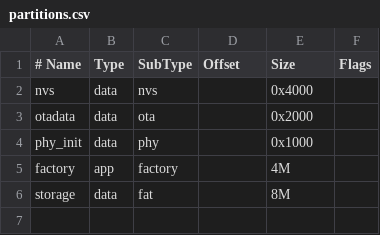
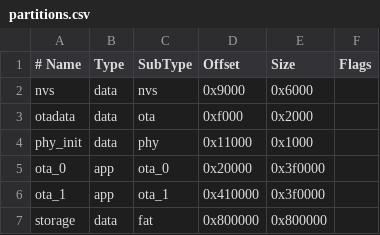
Before and after one commit to novaeco/Projet-Assistant--Reptiles, a CSV file: partitions.csv, drawn as a sheet; removed rows and columns are numbered as before the commit, all else as after; the diff names each change by its address in the sheet, - before the commit and + after, or states it on an @@ line.

Commit message:
Add OTA partitioning and LVGL performance settings

```diff
--- a/partitions.csv
+++ b/partitions.csv
-D2 (Offset): (empty)
+D2 (Offset): 0x9000
-E2 (Size): 0x4000
+E2 (Size): 0x6000
-D3 (Offset): (empty)
+D3 (Offset): 0xf000
-D4 (Offset): (empty)
+D4 (Offset): 0x11000
-row 5: factory | app | factory |  | 4M
+row 5: ota_0 | app | ota_0 | 0x20000 | 0x3f0000
+row 6: ota_1 | app | ota_1 | 0x410000 | 0x3f0000
-D7 (Offset): (empty)
+D7 (Offset): 0x800000
-E7 (Size): 8M
+E7 (Size): 0x800000
```
Also changed, not shown: 1 other file.
